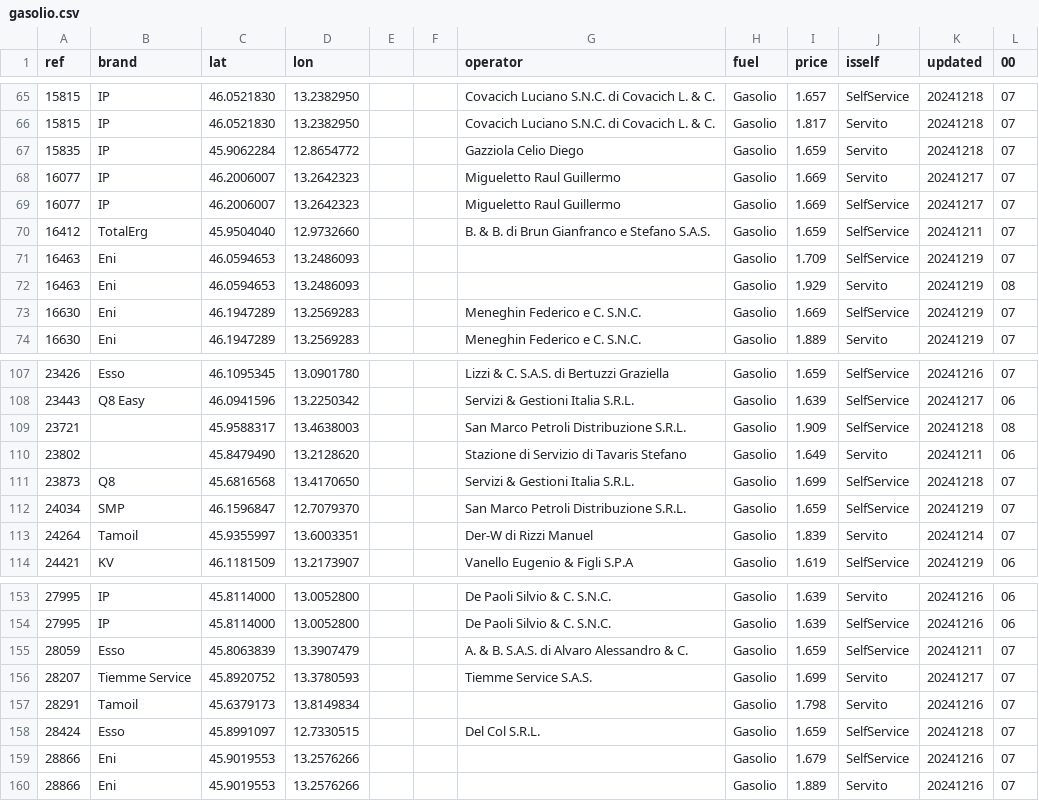
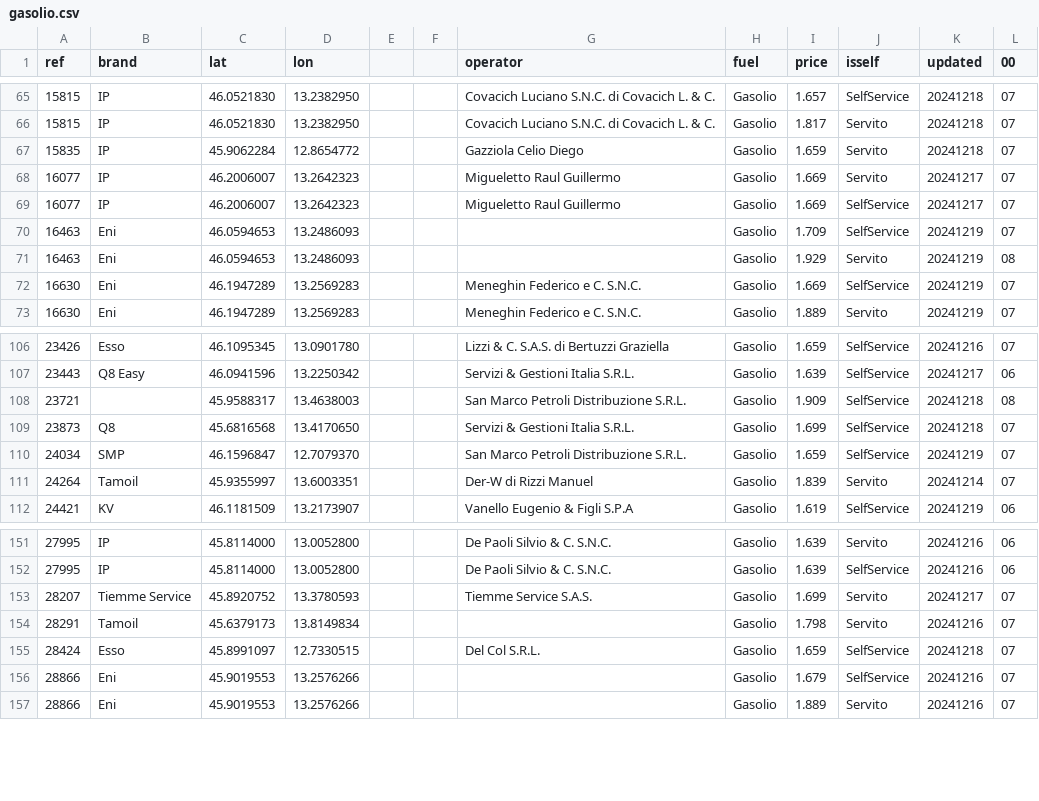
Before and after one commit to cascafico/FuelPrices, a CSV file: gasolio.csv, drawn as a sheet; only a part is shown, gaps mark what is left out.

```diff
--- a/gasolio.csv
+++ b/gasolio.csv
@@ -69,3 +69,2 @@ ref;brand;lat;lon;;;operator;fuel;price;isself;updated;00
 16077;IP;46.2006007;13.2642323;;;Migueletto Raul Guillermo;Gasolio;1.669;SelfService;20241217;07
-16412;TotalErg;45.9504040;12.9732660;;;B. & B. di Brun Gianfranco e Stefano S.A.S.;Gasolio;1.659;SelfService;20241211;07
 16463;Eni;46.0594653;13.2486093;;;;Gasolio;1.709;SelfService;20241219;07
@@ -109,3 +108,2 @@ ref;brand;lat;lon;;;operator;fuel;price;isself;updated;00
 23721;;45.9588317;13.4638003;;;San Marco Petroli Distribuzione S.R.L.;Gasolio;1.909;SelfService;20241218;08
-23802;;45.8479490;13.2128620;;;Stazione di Servizio di Tavaris Stefano;Gasolio;1.649;Servito;20241211;06
 23873;Q8;45.6816568;13.4170650;;;Servizi & Gestioni Italia S.R.L.;Gasolio;1.699;SelfService;20241218;07
@@ -154,3 +152,2 @@ ref;brand;lat;lon;;;operator;fuel;price;isself;updated;00
 27995;IP;45.8114000;13.0052800;;;De Paoli Silvio & C. S.N.C.;Gasolio;1.639;SelfService;20241216;06
-28059;Esso;45.8063839;13.3907479;;;A. & B. S.A.S. di Alvaro Alessandro & C.;Gasolio;1.659;SelfService;20241211;07
 28207;Tiemme Service;45.8920752;13.3780593;;;Tiemme Service S.A.S.;Gasolio;1.699;Servito;20241217;07
```
Also changed, not shown: benzina.csv, fuel.csv, 1 other file.
